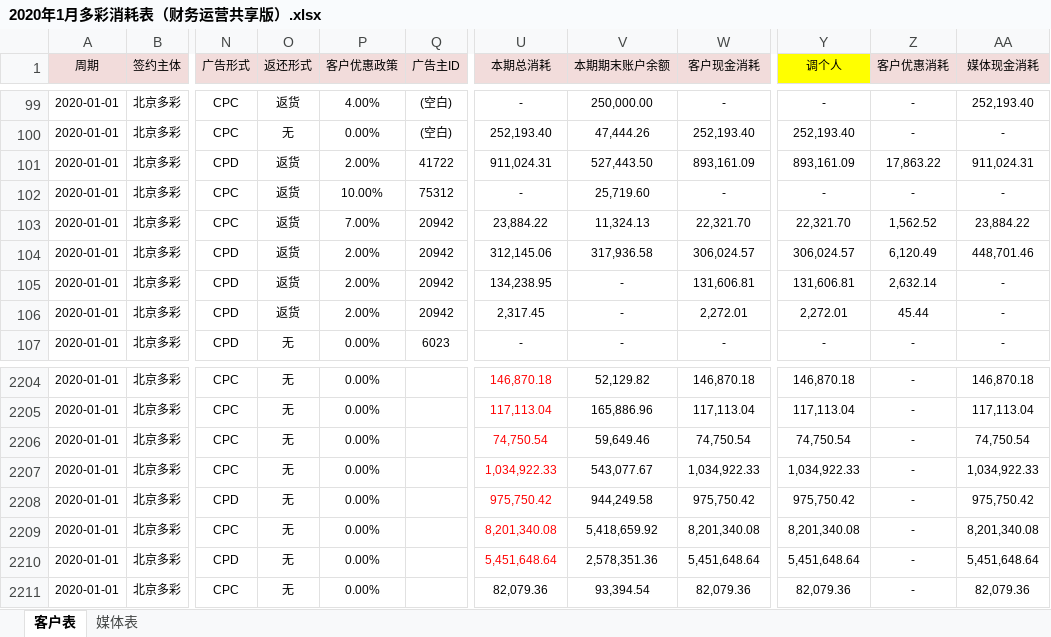
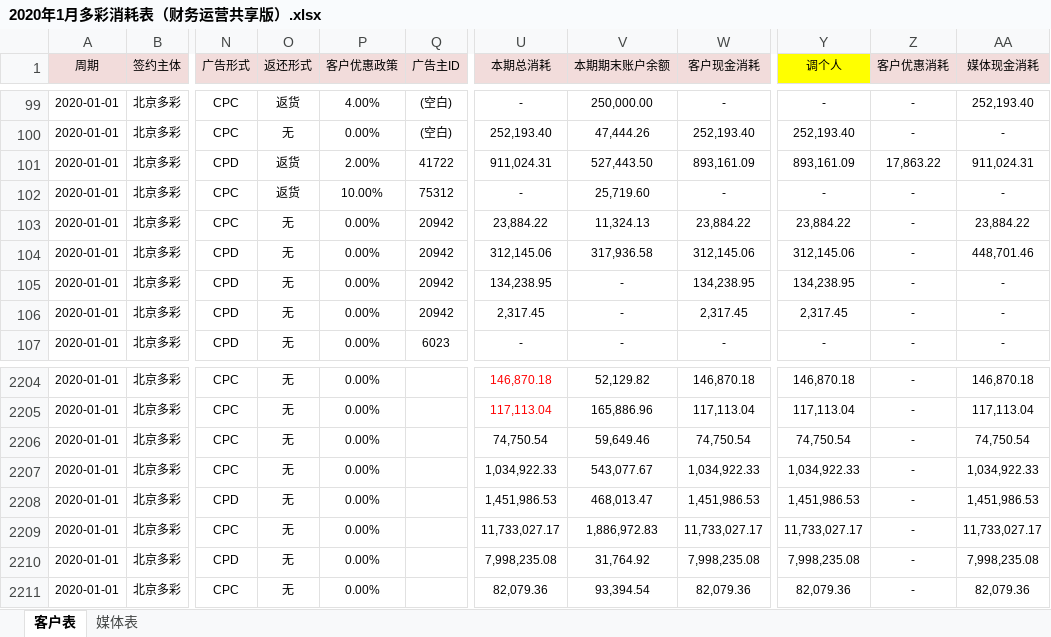
Before and after one commit to o-f-m/-, an Excel workbook: 2020年1月多彩消耗表（财务运营共享版）.xlsx, sheet 客户表, drawn as a sheet; only a part is shown, gaps mark what is left out; values as stored, in another font and other column widths than the file's, no borders; the diff covers the shown part only; the diff names each change by its address in the sheet, - before the commit and + after, or states it on an @@ line.

```diff
--- a/2020年1月多彩消耗表（财务运营共享版）.xlsx (sheet 客户表)
+++ b/2020年1月多彩消耗表（财务运营共享版）.xlsx (sheet 客户表)
-O103:O106 (返还形式): 返货
+O103:O106 (返还形式): 无
-P103 (客户优惠政策): 7.00%
+P103 (客户优惠政策): 0.00%
-W103 (客户现金消耗): 22,321.70
+W103 (客户现金消耗): 23,884.22
-Y103 (调个人): 22,321.70
+Y103 (调个人): 23,884.22
-Z103 (客户优惠消耗): 1,562.52
+Z103 (客户优惠消耗): -
-P104:P106 (客户优惠政策): 2.00%
+P104:P106 (客户优惠政策): 0.00%
-W104 (客户现金消耗): 306,024.57
+W104 (客户现金消耗): 312,145.06
-Y104 (调个人): 306,024.57
+Y104 (调个人): 312,145.06
-Z104 (客户优惠消耗): 6,120.49
+Z104 (客户优惠消耗): -
-W105 (客户现金消耗): 131,606.81
+W105 (客户现金消耗): 134,238.95
-Y105 (调个人): 131,606.81
+Y105 (调个人): 134,238.95
-Z105 (客户优惠消耗): 2,632.14
+Z105 (客户优惠消耗): -
-W106 (客户现金消耗): 2,272.01
+W106 (客户现金消耗): 2,317.45
-Y106 (调个人): 2,272.01
+Y106 (调个人): 2,317.45
-Z106 (客户优惠消耗): 45.44
+Z106 (客户优惠消耗): -
-U2206:U2210 text colour: #FF0000
+U2206:U2210 text colour: black
-U2208 (本期总消耗): 975,750.42
+U2208 (本期总消耗): 1,451,986.53
-V2208 (本期期末账户余额): 944,249.58
+V2208 (本期期末账户余额): 468,013.47
-W2208 (客户现金消耗): 975,750.42
+W2208 (客户现金消耗): 1,451,986.53
-Y2208 (调个人): 975,750.42
+Y2208 (调个人): 1,451,986.53
-AA2208 (媒体现金消耗): 975,750.42
+AA2208 (媒体现金消耗): 1,451,986.53
-U2209 (本期总消耗): 8,201,340.08
+U2209 (本期总消耗): 11,733,027.17
-V2209 (本期期末账户余额): 5,418,659.92
+V2209 (本期期末账户余额): 1,886,972.83
-W2209 (客户现金消耗): 8,201,340.08
+W2209 (客户现金消耗): 11,733,027.17
-Y2209 (调个人): 8,201,340.08
+Y2209 (调个人): 11,733,027.17
-AA2209 (媒体现金消耗): 8,201,340.08
+AA2209 (媒体现金消耗): 11,733,027.17
-U2210 (本期总消耗): 5,451,648.64
+U2210 (本期总消耗): 7,998,235.08
-V2210 (本期期末账户余额): 2,578,351.36
+V2210 (本期期末账户余额): 31,764.92
-W2210 (客户现金消耗): 5,451,648.64
+W2210 (客户现金消耗): 7,998,235.08
-Y2210 (调个人): 5,451,648.64
+Y2210 (调个人): 7,998,235.08
-AA2210 (媒体现金消耗): 5,451,648.64
+AA2210 (媒体现金消耗): 7,998,235.08
```
Also changed, not shown: 95 edited cells and cell formats elsewhere in this sheet, sheet 媒体表.
